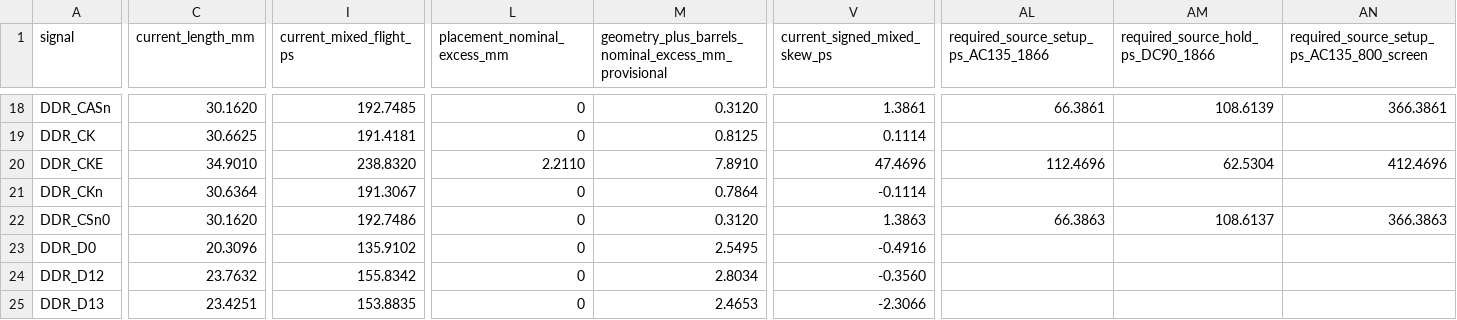
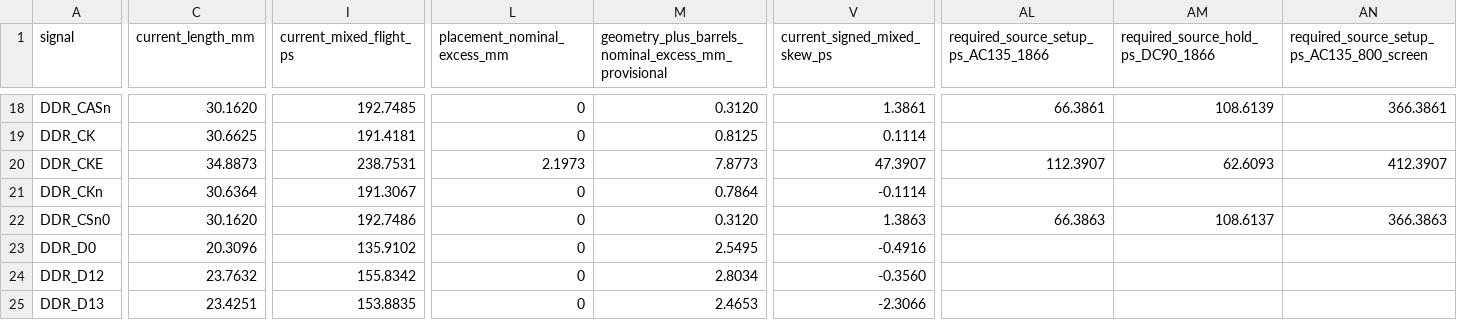
Before and after one commit to Abse2001/pixel-dash, a CSV file: studies/powered-ddr3l-offset/short-strobe/cke/all-signals.csv, drawn as a sheet; only a part is shown, gaps mark what is left out; the diff covers the shown part only; the diff names each change by its address in the sheet, - before the commit and + after, or states it on an @@ line.

```diff
--- a/studies/powered-ddr3l-offset/short-strobe/cke/all-signals.csv
+++ b/studies/powered-ddr3l-offset/short-strobe/cke/all-signals.csv
-C20 (current_length_mm): 34.9010
+C20 (current_length_mm): 34.8873
-I20 (current_mixed_flight_ps): 238.8320
+I20 (current_mixed_flight_ps): 238.7531
-L20 (placement_nominal_excess_mm): 2.2110
+L20 (placement_nominal_excess_mm): 2.1973
-M20: 7.8910
+M20: 7.8773
-V20 (current_signed_mixed_skew_ps): 47.4696
+V20 (current_signed_mixed_skew_ps): 47.3907
-AL20: 112.4696
+AL20: 112.3907
-AM20: 62.5304
+AM20: 62.6093
-AN20: 412.4696
+AN20: 412.3907
```
Also changed, not shown: 1 edited cell elsewhere in this file, studies/powered-ddr3l-offset/short-strobe/cke/cke-comparison.csv, 4 other files.
